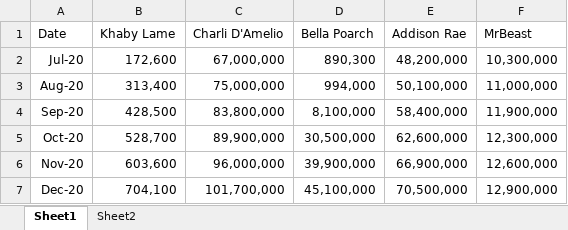
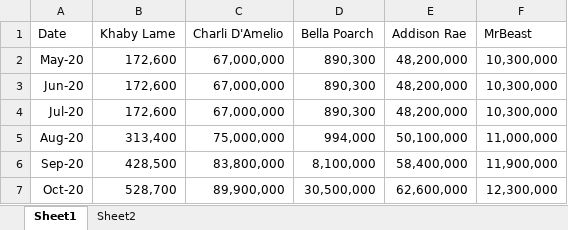
Before and after one commit to francislint/SI-649-Visualization-Group-Project, an Excel workbook: data/Tiktok top 5.xlsx, sheet Sheet1, drawn as a sheet; only a part is shown; the shorter side is filled out with more unchanged rows; values as stored, in another font and other column widths than the file's, no borders; the diff names each change by its address in the sheet, - before the commit and + after, or states it on an @@ line.

Commit message:
update data file

```diff
--- a/data/Tiktok top 5.xlsx (sheet Sheet1)
+++ b/data/Tiktok top 5.xlsx (sheet Sheet1)
+row 2: May-20 | 172,600 | 67,000,000 | 890,300 | 48,200,000 | 10,300,000
+row 3: Jun-20 | 172,600 | 67,000,000 | 890,300 | 48,200,000 | 10,300,000
```
Also changed, not shown: 1 other file.
